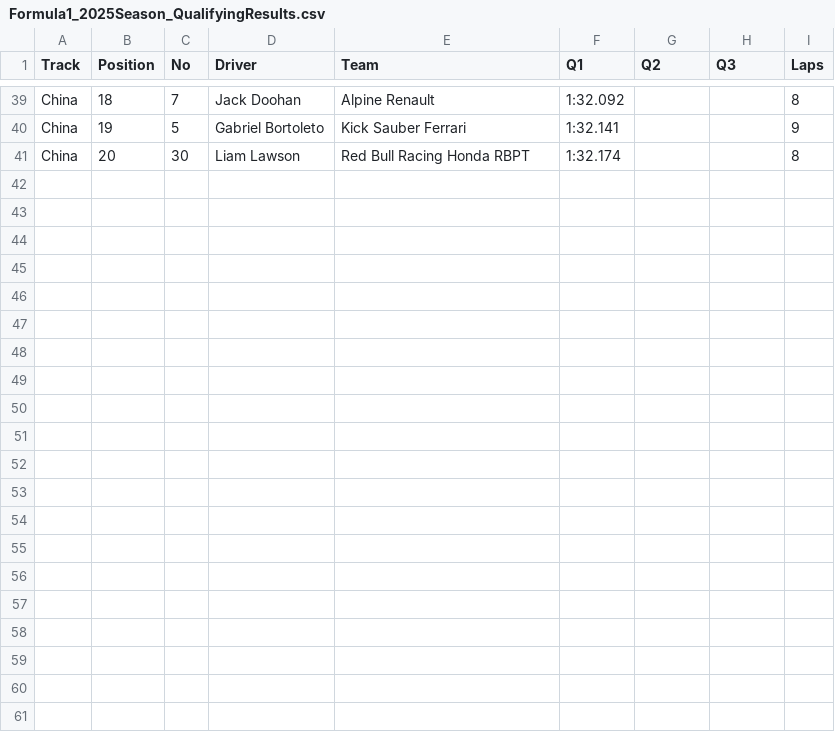
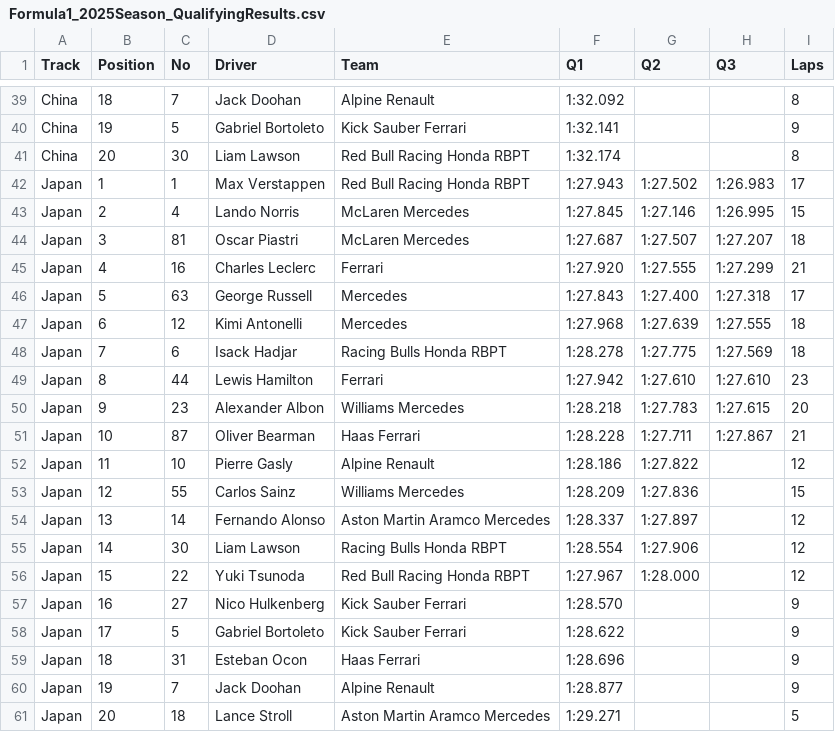
Before and after one commit to toUpperCase78/formula1-datasets, a CSV file: Formula1_2025Season_QualifyingResults.csv, drawn as a sheet; only a part is shown, gaps mark what is left out.

Commit message:
F1 2025 Season Race Results (3 of 24 Rounds)

```diff
--- a/Formula1_2025Season_QualifyingResults.csv
+++ b/Formula1_2025Season_QualifyingResults.csv
@@ -41 +41,21 @@ China,19,5,Gabriel Bortoleto,Kick Sauber Ferrari,1:32.141,,,9
 China,20,30,Liam Lawson,Red Bull Racing Honda RBPT,1:32.174,,,8
+Japan,1,1,Max Verstappen,Red Bull Racing Honda RBPT,1:27.943,1:27.502,1:26.983,17
+Japan,2,4,Lando Norris,McLaren Mercedes,1:27.845,1:27.146,1:26.995,15
+Japan,3,81,Oscar Piastri,McLaren Mercedes,1:27.687,1:27.507,1:27.207,18
+Japan,4,16,Charles Leclerc,Ferrari,1:27.920,1:27.555,1:27.299,21
+Japan,5,63,George Russell,Mercedes,1:27.843,1:27.400,1:27.318,17
+Japan,6,12,Kimi Antonelli,Mercedes,1:27.968,1:27.639,1:27.555,18
+Japan,7,6,Isack Hadjar,Racing Bulls Honda RBPT,1:28.278,1:27.775,1:27.569,18
+Japan,8,44,Lewis Hamilton,Ferrari,1:27.942,1:27.610,1:27.610,23
+Japan,9,23,Alexander Albon,Williams Mercedes,1:28.218,1:27.783,1:27.615,20
+Japan,10,87,Oliver Bearman,Haas Ferrari,1:28.228,1:27.711,1:27.867,21
+Japan,11,10,Pierre Gasly,Alpine Renault,1:28.186,1:27.822,,12
+Japan,12,55,Carlos Sainz,Williams Mercedes,1:28.209,1:27.836,,15
+Japan,13,14,Fernando Alonso,Aston Martin Aramco Mercedes,1:28.337,1:27.897,,12
+Japan,14,30,Liam Lawson,Racing Bulls Honda RBPT,1:28.554,1:27.906,,12
+Japan,15,22,Yuki Tsunoda,Red Bull Racing Honda RBPT,1:27.967,1:28.000,,12
+Japan,16,27,Nico Hulkenberg,Kick Sauber Ferrari,1:28.570,,,9
+Japan,17,5,Gabriel Bortoleto,Kick Sauber Ferrari,1:28.622,,,9
+Japan,18,31,Esteban Ocon,Haas Ferrari,1:28.696,,,9
+Japan,19,7,Jack Doohan,Alpine Renault,1:28.877,,,9
+Japan,20,18,Lance Stroll,Aston Martin Aramco Mercedes,1:29.271,,,5
```
